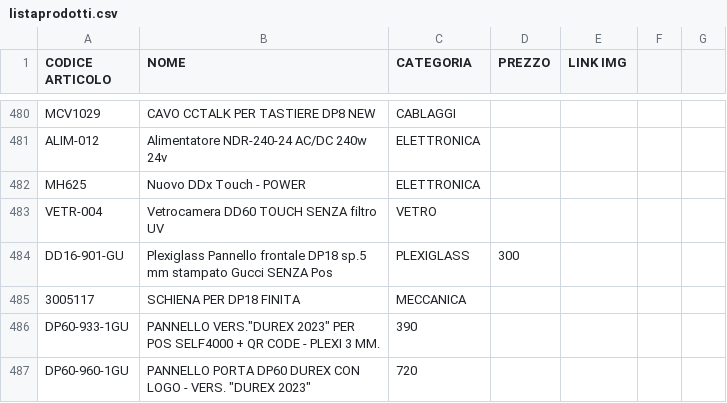
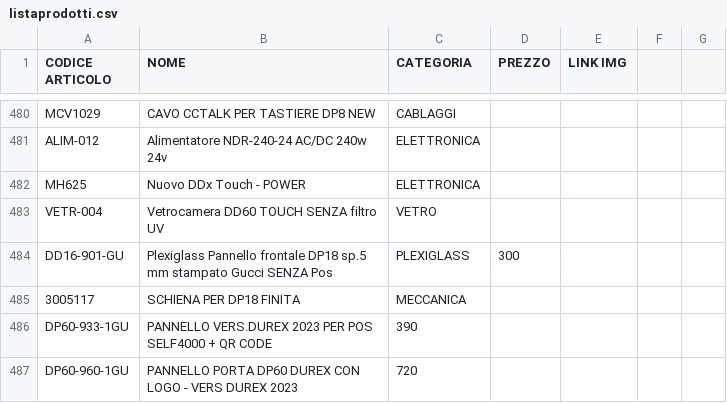
Before and after one commit to MicorhardAss/mhricambi, a CSV file: listaprodotti.csv, drawn as a sheet; only a part is shown, gaps mark what is left out.

Commit message:
Update listaprodotti.csv

```diff
--- a/listaprodotti.csv
+++ b/listaprodotti.csv
@@ -485,3 +485,3 @@ DD16-901-GU,Plexiglass Pannello frontale DP18 sp.5 mm stampato Gucci SENZA Pos,P
 3005117,SCHIENA PER DP18 FINITA,MECCANICA,
-DP60-933-1GU,PANNELLO VERS."DUREX 2023" PER POS SELF4000 + QR CODE - PLEXI 3 MM.,390
-DP60-960-1GU,PANNELLO PORTA DP60 DUREX CON LOGO - VERS. "DUREX 2023",720
+DP60-933-1GU,PANNELLO VERS.DUREX 2023 PER POS SELF4000 + QR CODE,390,
+DP60-960-1GU,PANNELLO PORTA DP60 DUREX CON LOGO - VERS DUREX 2023,720,
```
